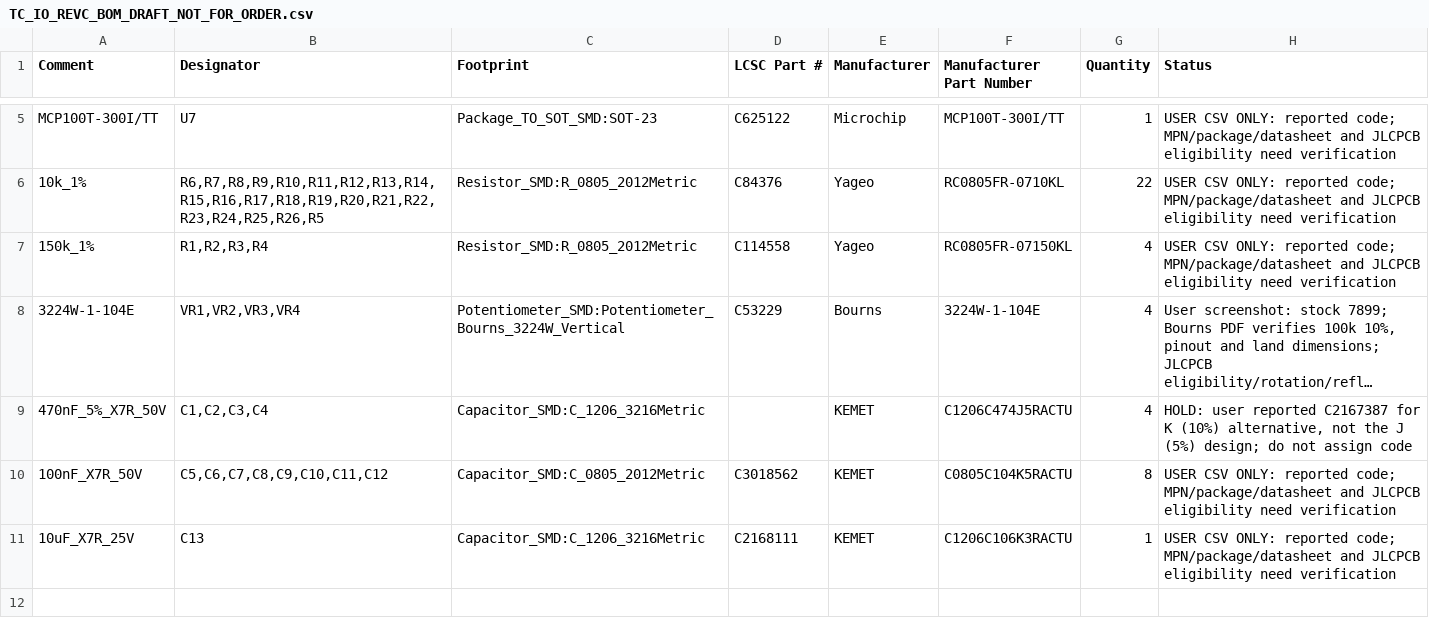
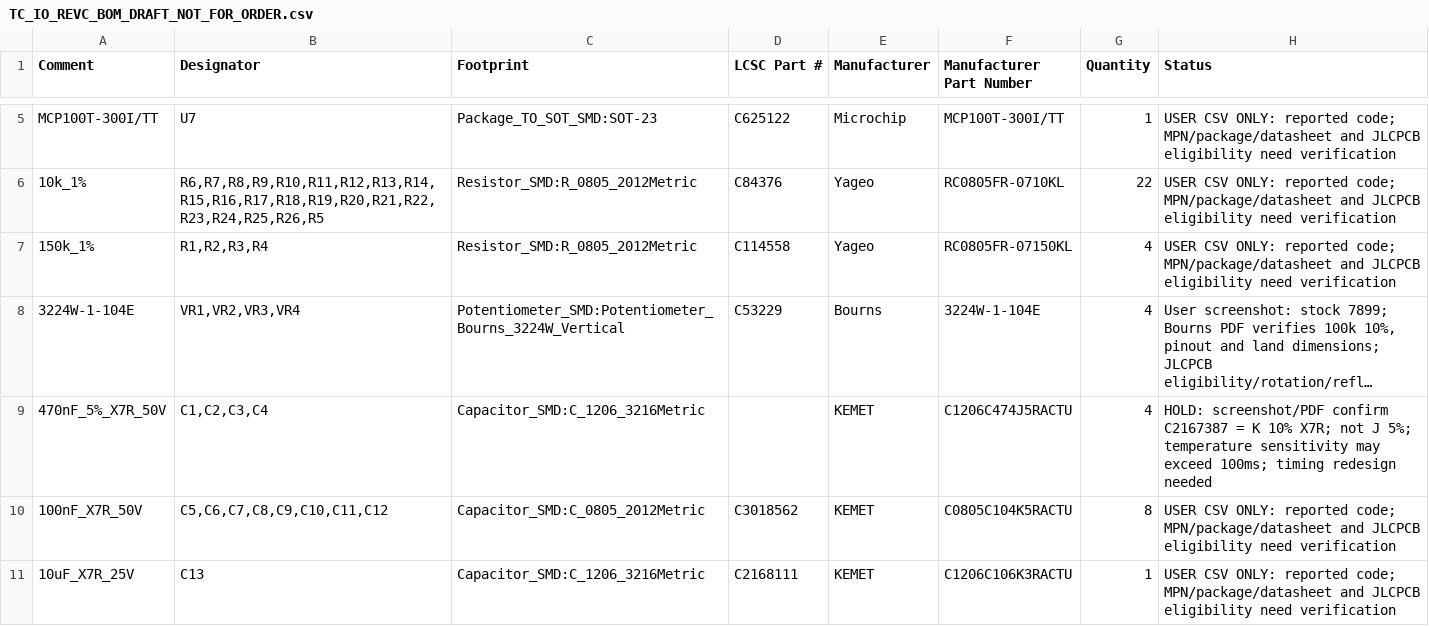
Before and after one commit to hankenken/Train_control, a CSV file: hardware/pcb/pcba/TC_IO_REVC_BOM_DRAFT_NOT_FOR_ORDER.csv, drawn as a sheet; only a part is shown, gaps mark what is left out; long unchanged cells end in …; the diff names each change by its address in the sheet, - before the commit and + after, or states it on an @@ line.

```diff
--- a/hardware/pcb/pcba/TC_IO_REVC_BOM_DRAFT_NOT_FOR_ORDER.csv
+++ b/hardware/pcb/pcba/TC_IO_REVC_BOM_DRAFT_NOT_FOR_ORDER.csv
-H9 (Status): HOLD: user reported C2167387 for K (10%) alternative, not the J (5%) design; do not assign code
+H9 (Status): HOLD: screenshot/PDF confirm C2167387 = K 10% X7R; not J 5%; temperature sensitivity may exceed 100ms; timing redesign needed
```
Also changed, not shown: hardware/pcb/reports/timing-sensitivity.csv, 16 other files.
